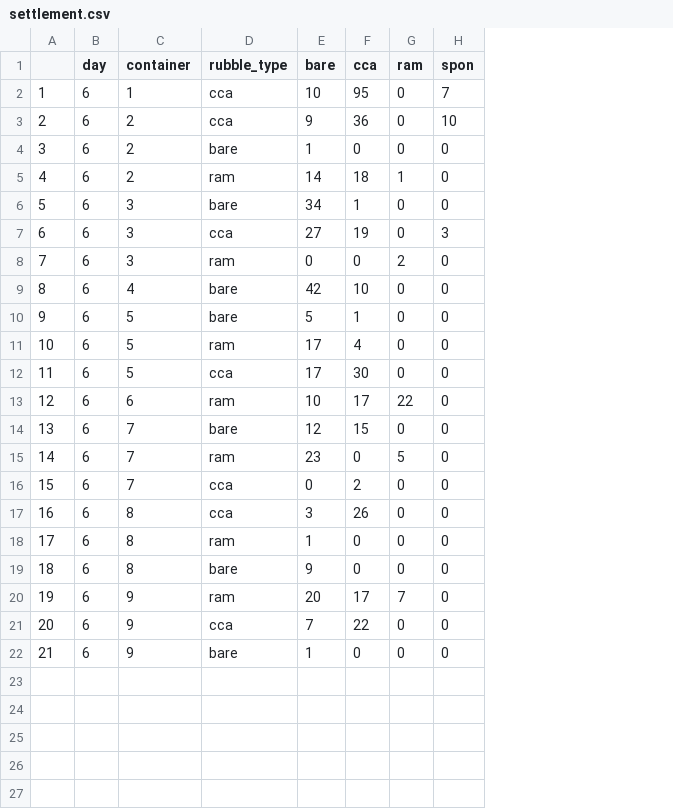
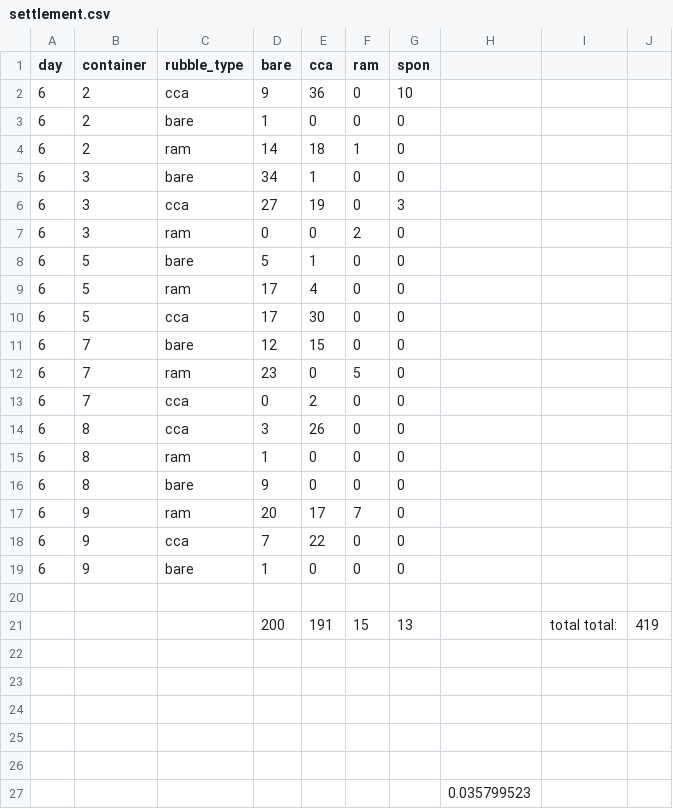
Before and after one commit to kjtonra/homomalla_settlement_choice, a CSV file: code/settlement.csv, drawn as a sheet; removed rows and columns are numbered as before the commit, all else as after; the diff names each change by its address in the sheet, - before the commit and + after, or states it on an @@ line.

Commit message:
csv

```diff
--- a/code/settlement.csv
+++ b/code/settlement.csv
-column A, rows 3-8: 2 | 3 | 4 | 5 | 6 | 7; rows 10-12: 9 | 10 | 11; rows 14-22: 13 | 14 | 15 | 16 | 17 | 18 | 19 | 20 | 21
+column H, empty
+column I, empty
+column J, empty
-row 2: 1 | 6 | 1 | cca | 10 | 95 | 0 | 7
-row 9: 8 | 6 | 4 | bare | 42 | 10 | 0 | 0
-row 13: 12 | 6 | 6 | ram | 10 | 17 | 22 | 0
+row 20: (empty)
+row 21:  |  |  | 200 | 191 | 15 | 13 |  | total total: | 419
+row 22: (empty)
+row 23: (empty)
+row 24: (empty)
+row 25: (empty)
+row 26: (empty)
+row 27:  |  |  |  |  |  |  | 0.035799523
```
